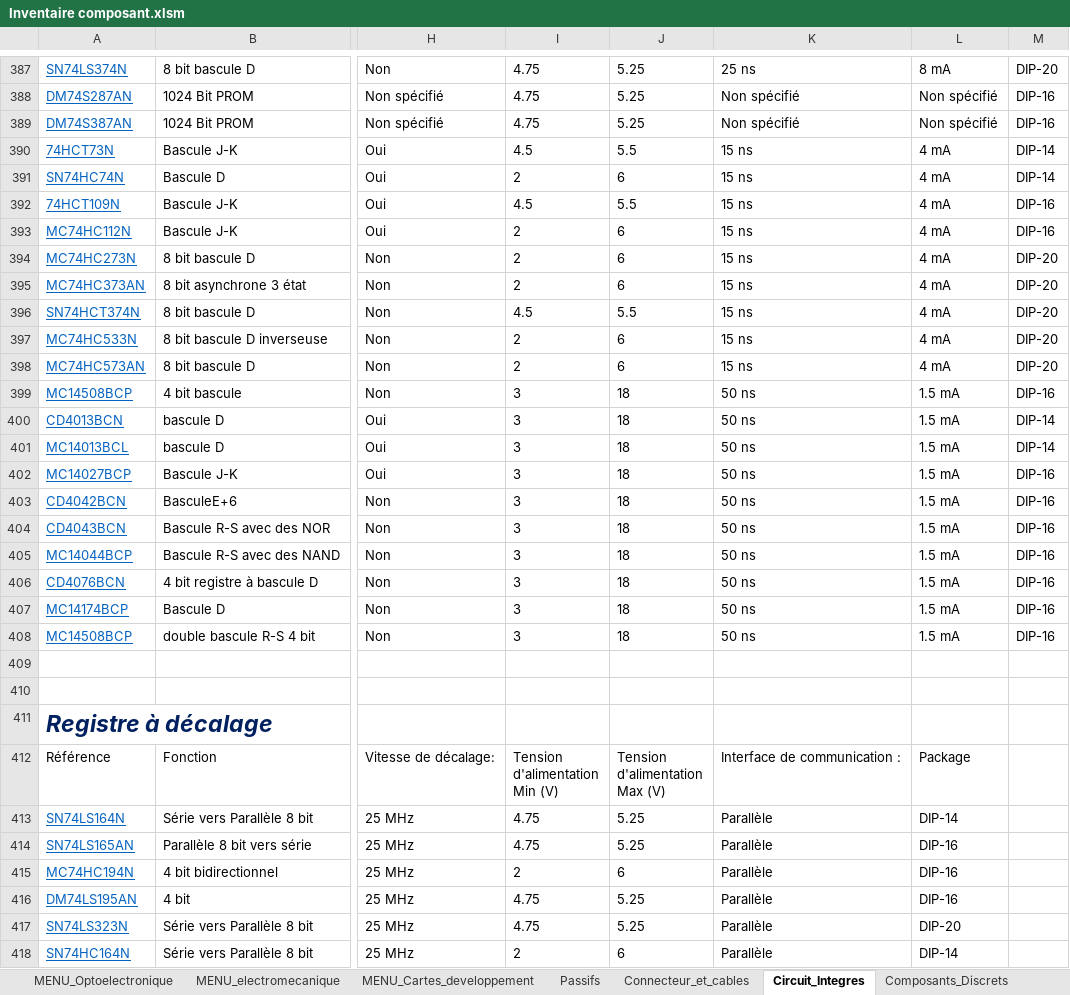
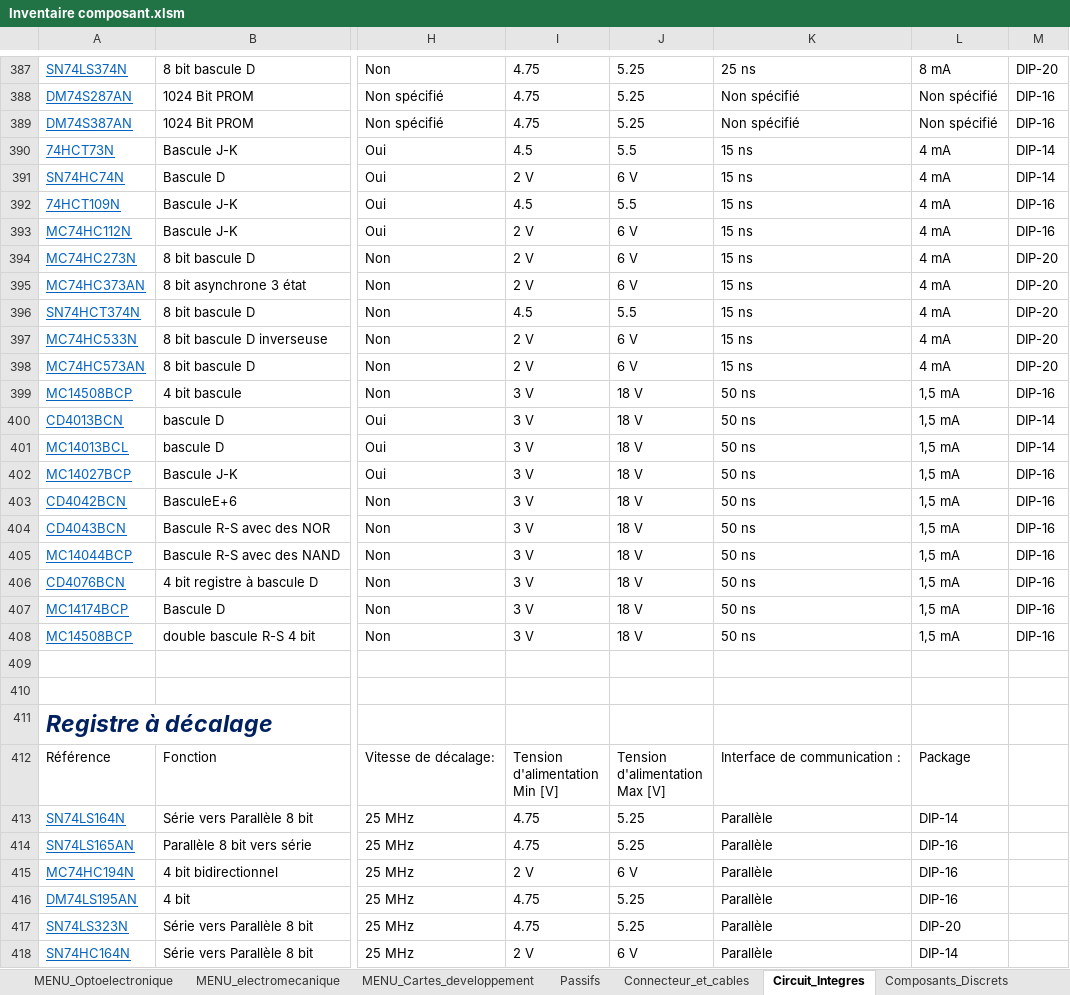
Before and after one commit to InventairePolytechGrenoble/Inventaire, an Excel workbook: Inventaire composant.xlsm, sheet Circuit_Integres, drawn as a sheet; only a part is shown, gaps mark what is left out; values as stored, in another font and other column widths than the file's, no borders; charts and pictures and table styles not drawn; ↵ is a line break in a cell; the diff covers the shown part only; the diff names each change by its address in the sheet, - before the commit and + after, or states it on an @@ line.

```diff
--- a/Inventaire composant.xlsm (sheet Circuit_Integres)
+++ b/Inventaire composant.xlsm (sheet Circuit_Integres)
-I391: 2
+I391: 2 V
-J391: 6
+J391: 6 V
-I393:I395: 2
+I393:I395: 2 V
-J393:J395: 6
+J393:J395: 6 V
-I397:I398: 2
+I397:I398: 2 V
-J397:J398: 6
+J397:J398: 6 V
-I399:I408: 3
+I399:I408: 3 V
-J399:J408: 18
+J399:J408: 18 V
-L399:L408: 1.5 mA
+L399:L408: 1,5 mA
-I412: Tension ↵ d'alimentation ↵ Min (V)
+I412: Tension ↵ d'alimentation ↵ Min [V]
-J412: Tension ↵ d'alimentation ↵ Max (V)
+J412: Tension ↵ d'alimentation ↵ Max [V]
-I415: 2
+I415: 2 V
-J415: 6
+J415: 6 V
-I418: 2
+I418: 2 V
-J418: 6
+J418: 6 V
```
Also changed, not shown: 194 edited cells elsewhere in this sheet, sheet Composants_Discrets, sheet Cartes_developpement, sheet Passifs, charts or pictures.
